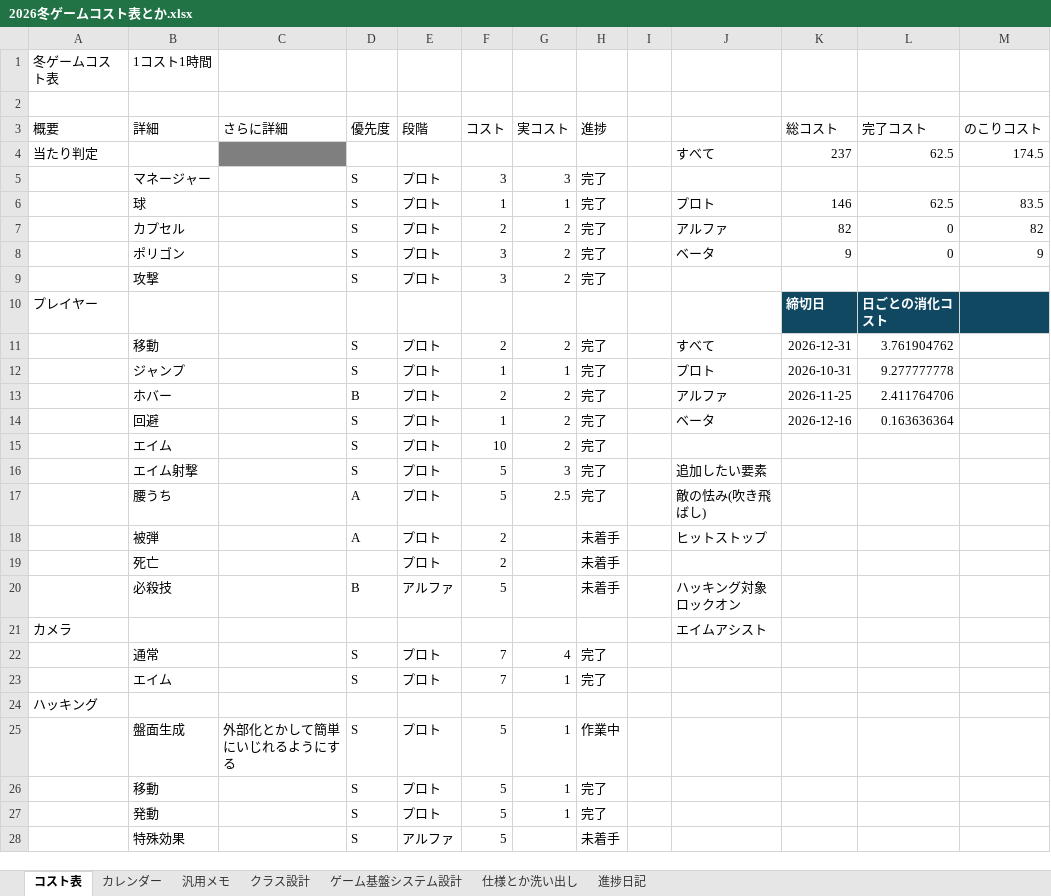
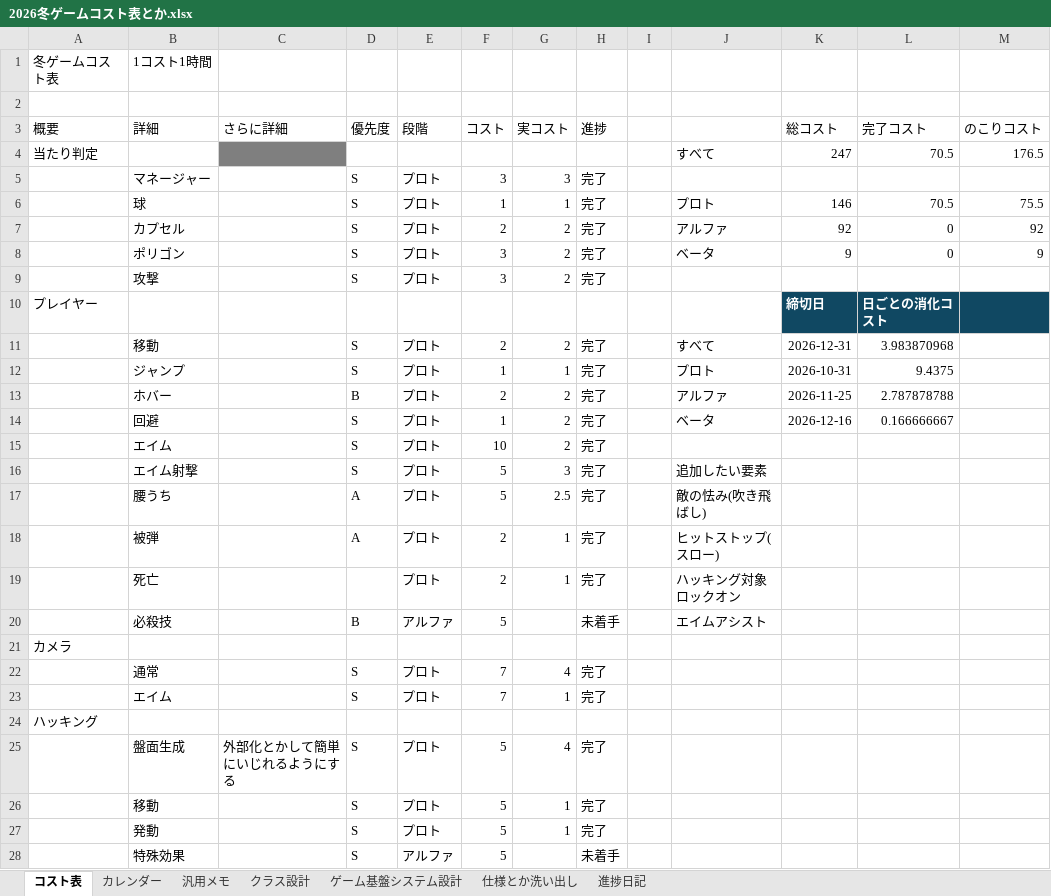
Before and after one commit to Tiger5286/WinterGame_2026, an Excel workbook: 2026冬ゲームコスト表とか.xlsx, sheet コスト表, drawn as a sheet; only a part is shown; values as stored, in another font and other column widths than the file's, no borders; conditional formats not drawn; the diff covers the shown part only; the diff names each change by its address in the sheet, - before the commit and + after, or states it on an @@ line.

Commit message:
Update 2026冬ゲームコスト表とか.xlsx

```diff
--- a/2026冬ゲームコスト表とか.xlsx (sheet コスト表)
+++ b/2026冬ゲームコスト表とか.xlsx (sheet コスト表)
-K4 (総コスト): 237
+K4 (総コスト): 247
-L4 (完了コスト): 62.5
+L4 (完了コスト): 70.5
-M4 (のこりコスト): 174.5
+M4 (のこりコスト): 176.5
-L6 (完了コスト): 62.5
+L6 (完了コスト): 70.5
-M6 (のこりコスト): 83.5
+M6 (のこりコスト): 75.5
-K7 (総コスト): 82
+K7 (総コスト): 92
-M7 (のこりコスト): 82
+M7 (のこりコスト): 92
-L11 (完了コスト): 3.761904762
+L11 (完了コスト): 3.983870968
-L12 (完了コスト): 9.277777778
+L12 (完了コスト): 9.4375
-L13 (完了コスト): 2.411764706
+L13 (完了コスト): 2.787878788
-L14 (完了コスト): 0.163636364
+L14 (完了コスト): 0.166666667
-G18:G19 (実コスト): (empty)
+G18:G19 (実コスト): 1
-H18:H19 (進捗): 未着手
+H18:H19 (進捗): 完了
-J18: ヒットストップ
+J18: ヒットストップ(スロー)
-J19: (empty)
+J19: ハッキング対象ロックオン
-J20: ハッキング対象ロックオン
+J20: エイムアシスト
-J21: エイムアシスト
+J21: (empty)
-G25 (実コスト): 1
+G25 (実コスト): 4
-H25 (進捗): 作業中
+H25 (進捗): 完了
```
Also changed, not shown: 1 added row and 5 edited cells elsewhere in this sheet, sheet カレンダー, formulas that keep their value.
